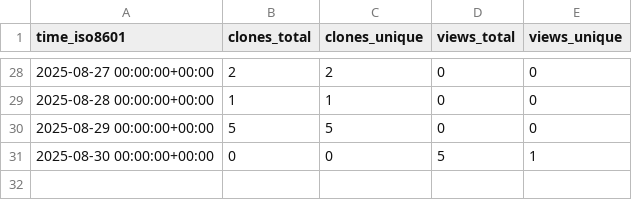
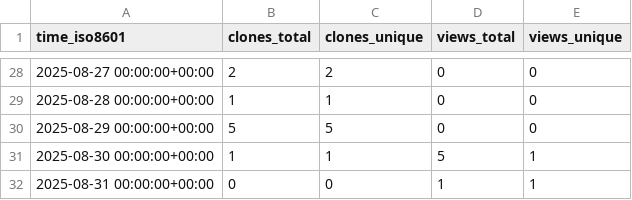
Before and after one commit to peff74/ESP32_TFA_Drop_Rain_Gauge_Decoder, a CSV file: peff74/ESP32_TFA_Drop_Rain_Gauge_Decoder/ghrs-data/views_clones_aggregate.csv, drawn as a sheet; only a part is shown, gaps mark what is left out.

```diff
--- a/peff74/ESP32_TFA_Drop_Rain_Gauge_Decoder/ghrs-data/views_clones_aggregate.csv
+++ b/peff74/ESP32_TFA_Drop_Rain_Gauge_Decoder/ghrs-data/views_clones_aggregate.csv
@@ -30,2 +30,3 @@ time_iso8601,clones_total,clones_unique,views_total,views_unique
 2025-08-29 00:00:00+00:00,5,5,0,0
-2025-08-30 00:00:00+00:00,0,0,5,1
+2025-08-30 00:00:00+00:00,1,1,5,1
+2025-08-31 00:00:00+00:00,0,0,1,1
```
Also changed, not shown: 1 other file.
